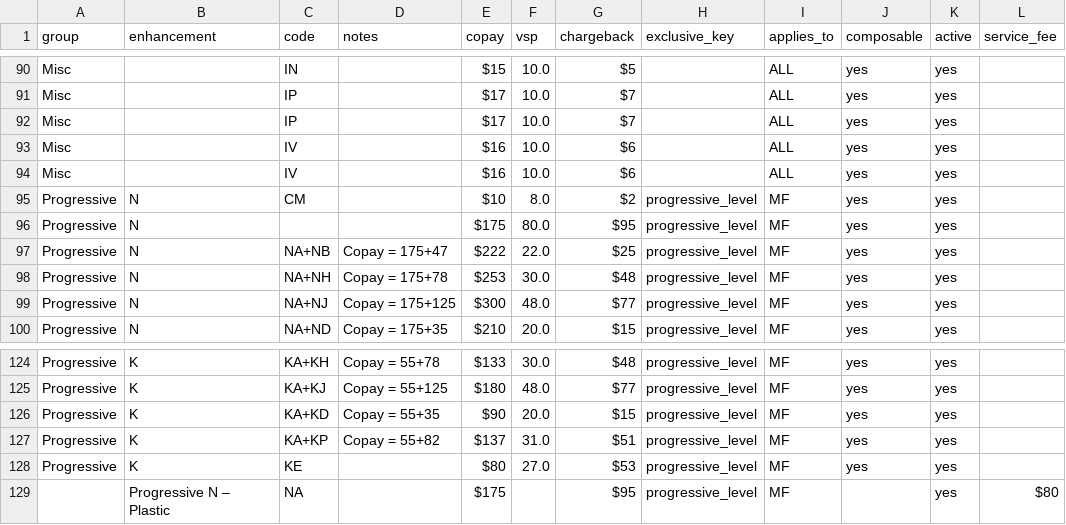
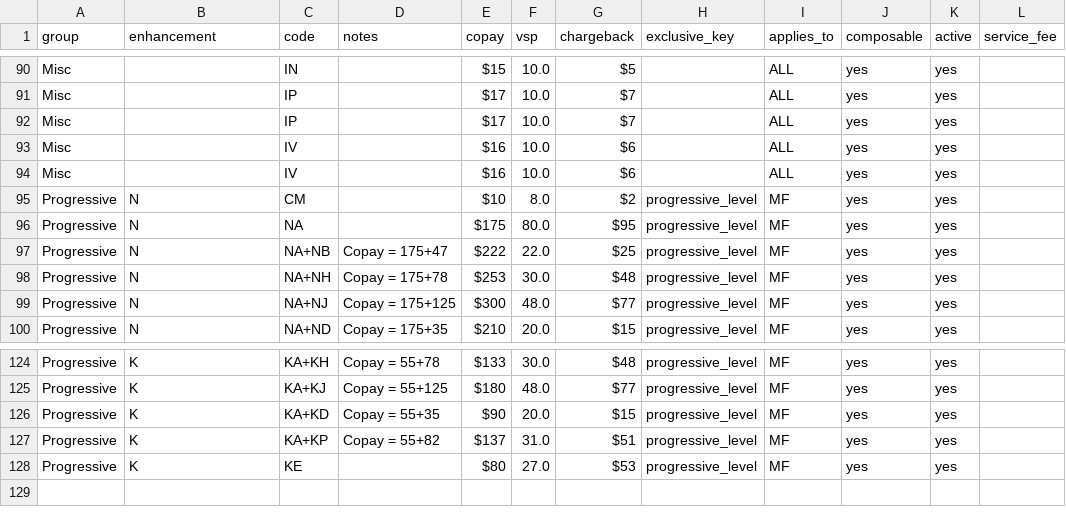
Before and after one commit to bblaker575/Revopt-site, a CSV file: data/vsp_choice_master_v7_full_fixed_patched.csv, drawn as a sheet; only a part is shown, gaps mark what is left out.

Commit message:
Update vsp_choice_master_v7_full_fixed_patched.csv

```diff
--- a/data/vsp_choice_master_v7_full_fixed_patched.csv
+++ b/data/vsp_choice_master_v7_full_fixed_patched.csv
@@ -95,3 +95,3 @@ Misc,,IV,,$16,10.0,$6,,ALL,yes,yes,
 Progressive,N,CM,,$10,8.0,$2,progressive_level,MF,yes,yes,
-Progressive,N,,,$175,80.0,$95,progressive_level,MF,yes,yes,
+Progressive,N,NA,,$175,80.0,$95,progressive_level,MF,yes,yes,
 Progressive,N,NA+NB,Copay = 175+47,$222,22.0,$25,progressive_level,MF,yes,yes,
@@ -128,2 +128 @@ Progressive,K,KA+KP,Copay = 55+82,$137,31.0,$51,progressive_level,MF,yes,yes,
 Progressive,K,KE,,$80,27.0,$53,progressive_level,MF,yes,yes,
-,Progressive N – Plastic,NA,,$175,,$95,progressive_level,MF,,yes,$80
```
